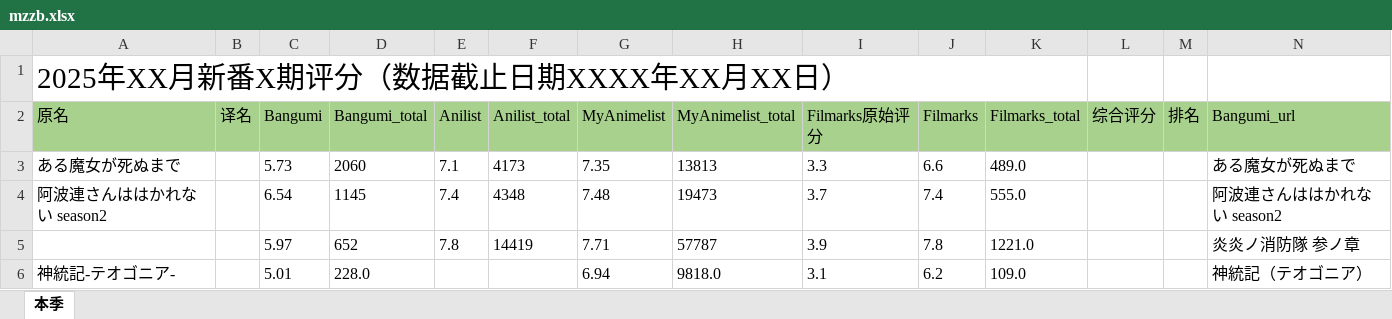
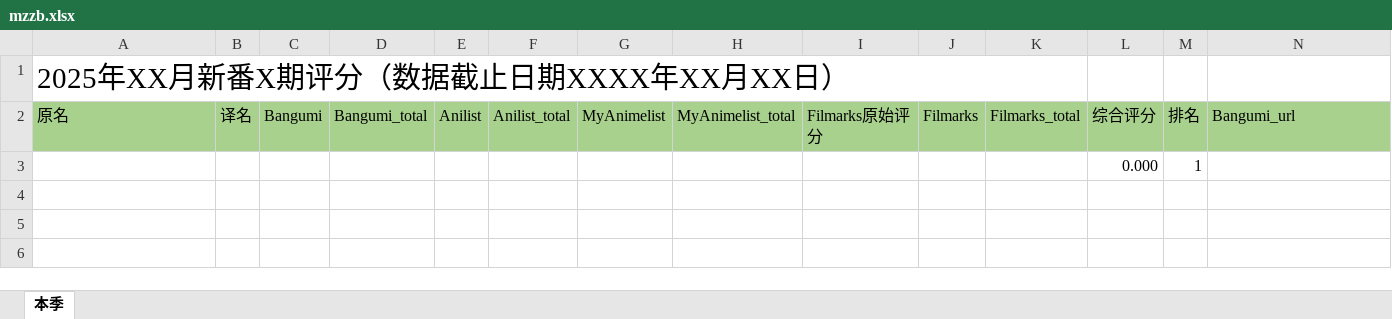
Before and after one commit to kisekinoumi/mzzbscore, an Excel workbook: mzzb.xlsx, sheet 本季, drawn as a sheet; only a part is shown; values as stored, in another font and other column widths than the file's, no borders; removed rows and columns are numbered as before the commit, all else as after; rows hold the shown columns only; the diff names each change by its address in the sheet, - before the commit and + after, or states it on an @@ line.

```diff
--- a/mzzb.xlsx (sheet 本季)
+++ b/mzzb.xlsx (sheet 本季)
-row 3: ある魔女が死ぬまで |  | 5.73 | 2060 | 7.1 | 4173 | 7.35 | 13813 | 3.3 | 6.6 | 489.0 |  |  | ある魔女が死ぬまで
-row 4: 阿波連さんははかれない season2 |  | 6.54 | 1145 | 7.4 | 4348 | 7.48 | 19473 | 3.7 | 7.4 | 555.0 |  |  | 阿波連さんははかれない season2
-row 5:  |  | 5.97 | 652 | 7.8 | 14419 | 7.71 | 57787 | 3.9 | 7.8 | 1221.0 |  |  | 炎炎ノ消防隊 参ノ章
-row 6: 神統記-テオゴニア- |  | 5.01 | 228.0 |  |  | 6.94 | 9818.0 | 3.1 | 6.2 | 109.0 |  |  | 神統記（テオゴニア）
+row 3:  |  |  |  |  |  |  |  |  |  |  | 0.000 | 1
```
Also changed, not shown: 7 other files.
